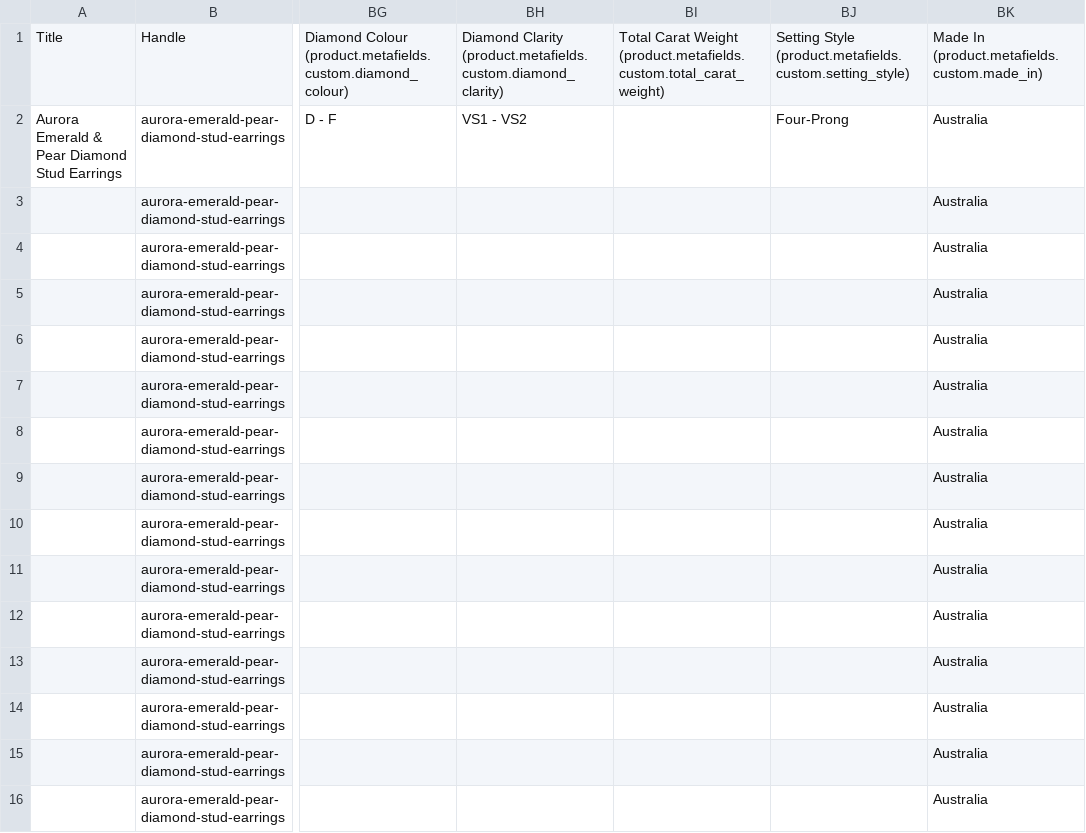
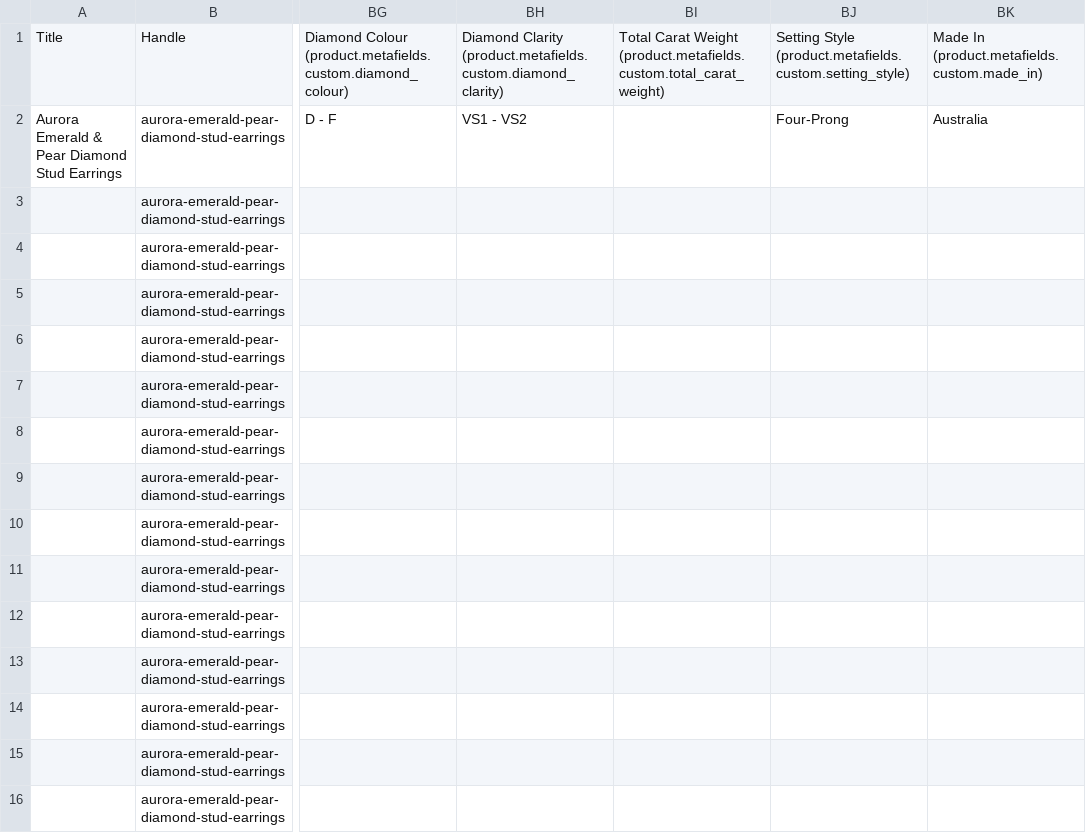
Before and after one commit to manduong1502/ArlenaDiamond, a CSV file: Shopify Upload.csv, drawn as a sheet; only a part is shown, gaps mark what is left out; the diff covers the shown part only; the diff names each change by its address in the sheet, - before the commit and + after, or states it on an @@ line.

Commit message:
Fix variant rows clearing: clear all product-level metafield and option columns on variant rows to prevent Shopify from rejecting variants or misgrouping them

```diff
--- a/Shopify Upload.csv
+++ b/Shopify Upload.csv
-BK3:BK16: Australia
+BK3:BK16: (empty)
```
Also changed, not shown: 110 edited cells elsewhere in this file, product_template_restored.csv, 1 other file.
